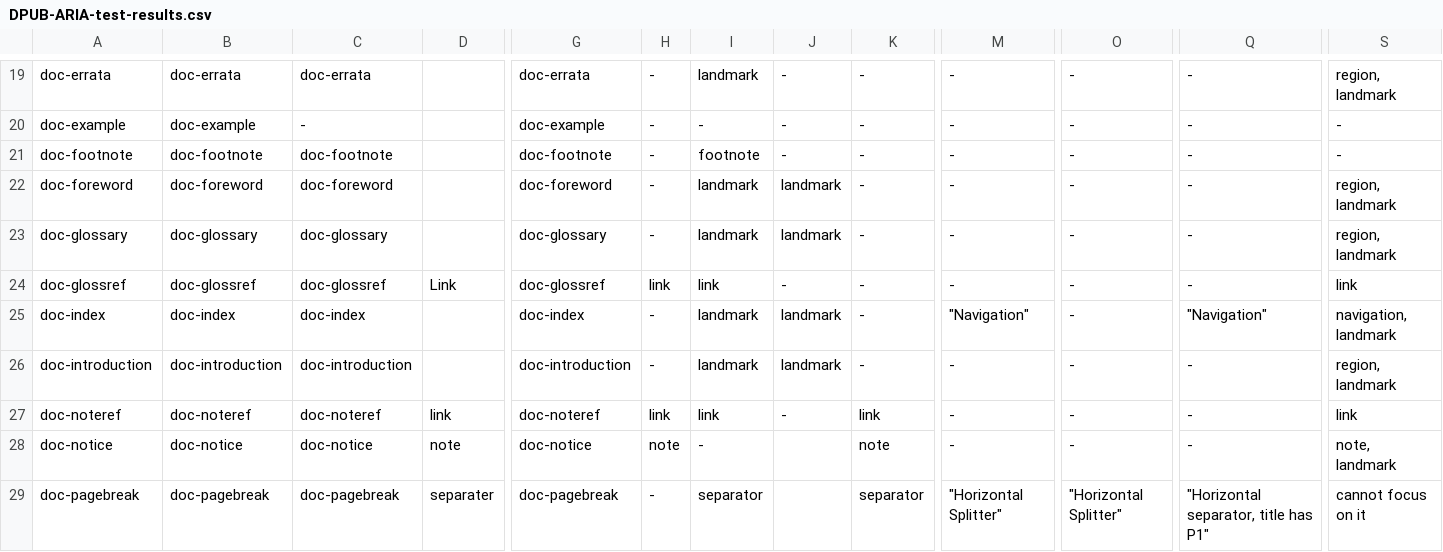
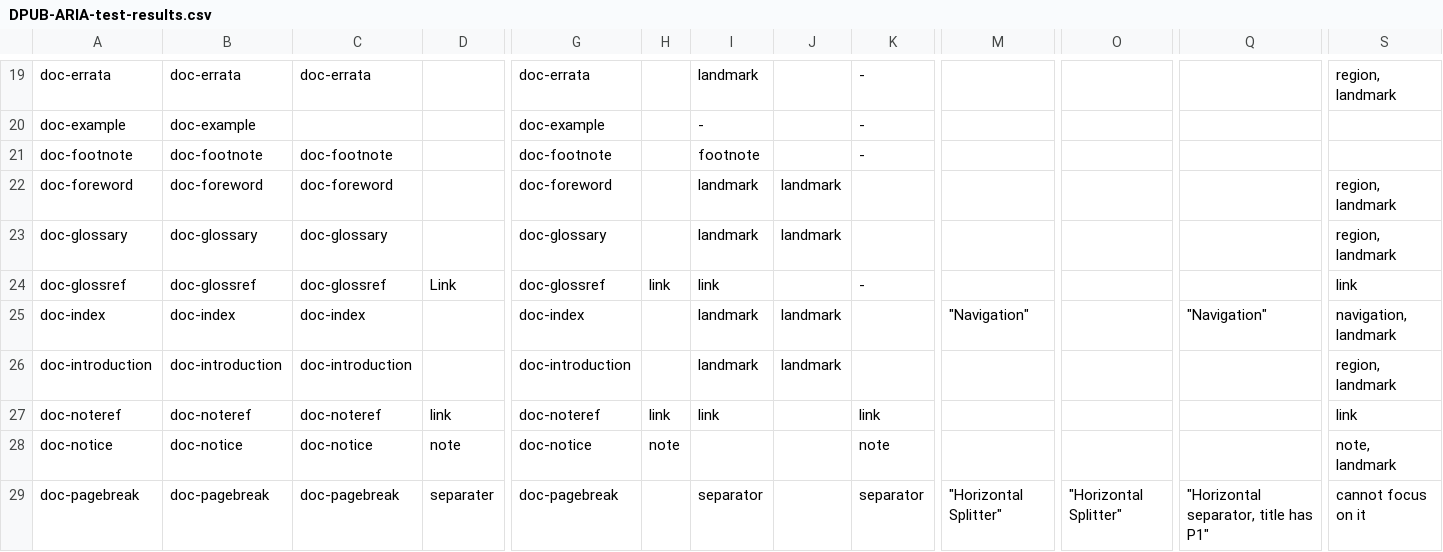
Before and after one commit to daisy/transitiontoepub, a CSV file: dpub-aria-testing/test-results/DPUB-ARIA-test-results.csv, drawn as a sheet; only a part is shown, gaps mark what is left out; the diff covers the shown part only; the diff names each change by its address in the sheet, - before the commit and + after, or states it on an @@ line.

Commit message:
replaced ,-, with empty cell ,,

```diff
--- a/dpub-aria-testing/test-results/DPUB-ARIA-test-results.csv
+++ b/dpub-aria-testing/test-results/DPUB-ARIA-test-results.csv
-H19:H23: -
+H19:H23: (empty)
-J19:J21: -
+J19:J21: (empty)
-M19:M24: -
+M19:M24: (empty)
-O19:O28: -
+O19:O28: (empty)
-Q19:Q24: -
+Q19:Q24: (empty)
-C20: -
+C20: (empty)
-S20:S21: -
+S20:S21: (empty)
-K22:K23: -
+K22:K23: (empty)
-J24: -
+J24: (empty)
-H25:H26: -
+H25:H26: (empty)
-K25:K26: -
+K25:K26: (empty)
-M26:M28: -
+M26:M28: (empty)
-Q26:Q28: -
+Q26:Q28: (empty)
-J27: -
+J27: (empty)
-I28: -
+I28: (empty)
-H29: -
+H29: (empty)
```
Also changed, not shown: 140 edited cells elsewhere in this file.
